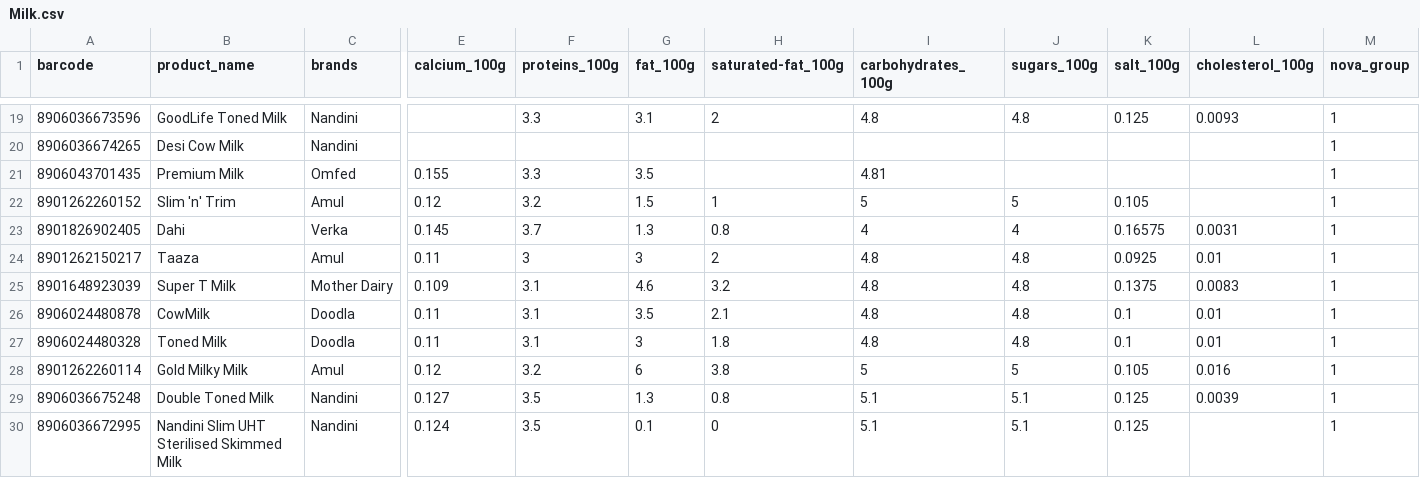
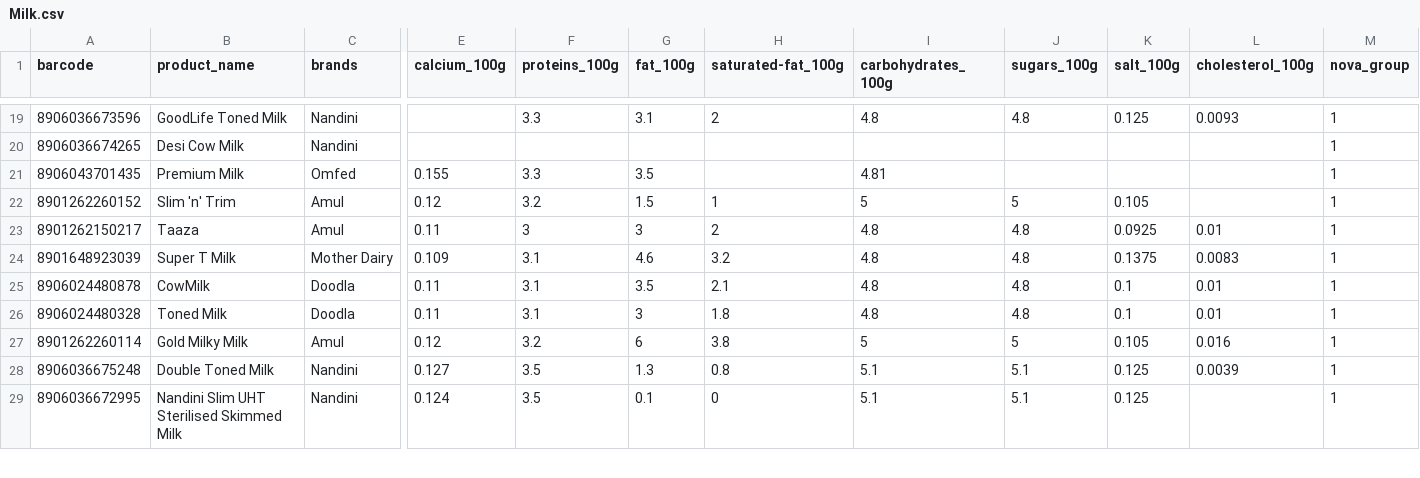
Before and after one commit to mvark/indiafoodstats, a CSV file: 1. Dairy products and analogues/Milk.csv, drawn as a sheet; only a part is shown, gaps mark what is left out; rows hold the shown columns only; the diff names each change by its address in the sheet, - before the commit and + after, or states it on an @@ line.

Commit message:
Update Milk.csv

```diff
--- a/1. Dairy products and analogues/Milk.csv
+++ b/1. Dairy products and analogues/Milk.csv
-row 23: 8901826902405 | Dahi | Verka | 0.145 | 3.7 | 1.3 | 0.8 | 4 | 4 | 0.16575 | 0.0031 | 1
```
